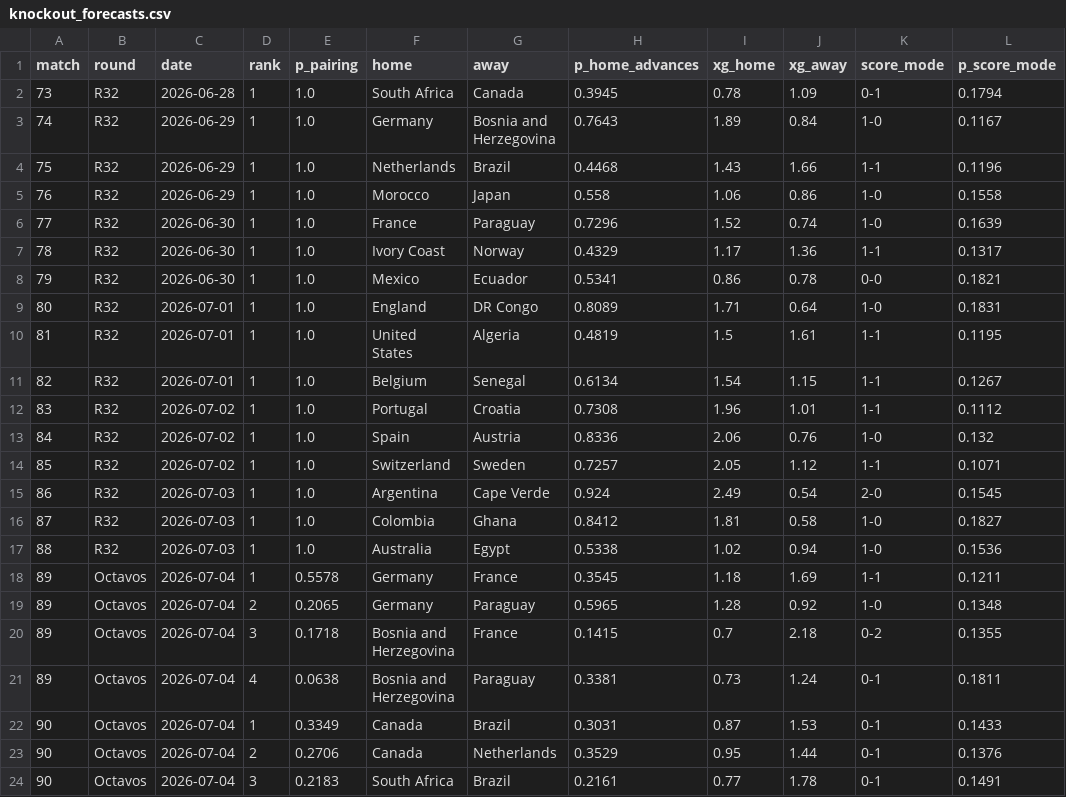
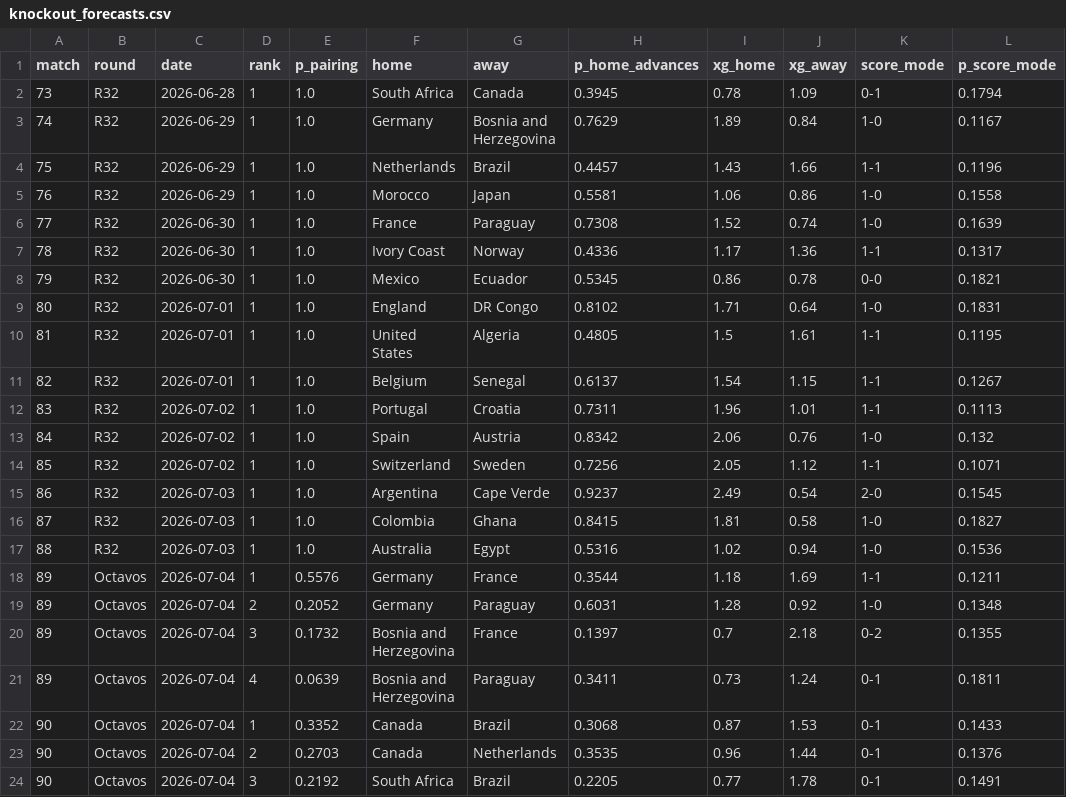
Before and after one commit to jonatyum/mundial-statistic, a CSV file: data/processed/knockout_forecasts.csv, drawn as a sheet; only a part is shown; the diff covers the shown part only.

```diff
--- a/data/processed/knockout_forecasts.csv
+++ b/data/processed/knockout_forecasts.csv
@@ -2,23 +2,23 @@ match,round,date,rank,p_pairing,home,away,p_home_advances,xg_home,xg_away,score_
 73,R32,2026-06-28,1,1.0,South Africa,Canada,0.3945,0.78,1.09,0-1,0.1794
-74,R32,2026-06-29,1,1.0,Germany,Bosnia and Herzegovina,0.7643,1.89,0.84,1-0,0.1167
-75,R32,2026-06-29,1,1.0,Netherlands,Brazil,0.4468,1.43,1.66,1-1,0.1196
-76,R32,2026-06-29,1,1.0,Morocco,Japan,0.558,1.06,0.86,1-0,0.1558
-77,R32,2026-06-30,1,1.0,France,Paraguay,0.7296,1.52,0.74,1-0,0.1639
-78,R32,2026-06-30,1,1.0,Ivory Coast,Norway,0.4329,1.17,1.36,1-1,0.1317
-79,R32,2026-06-30,1,1.0,Mexico,Ecuador,0.5341,0.86,0.78,0-0,0.1821
-80,R32,2026-07-01,1,1.0,England,DR Congo,0.8089,1.71,0.64,1-0,0.1831
-81,R32,2026-07-01,1,1.0,United States,Algeria,0.4819,1.5,1.61,1-1,0.1195
-82,R32,2026-07-01,1,1.0,Belgium,Senegal,0.6134,1.54,1.15,1-1,0.1267
-83,R32,2026-07-02,1,1.0,Portugal,Croatia,0.7308,1.96,1.01,1-1,0.1112
-84,R32,2026-07-02,1,1.0,Spain,Austria,0.8336,2.06,0.76,1-0,0.132
-85,R32,2026-07-02,1,1.0,Switzerland,Sweden,0.7257,2.05,1.12,1-1,0.1071
-86,R32,2026-07-03,1,1.0,Argentina,Cape Verde,0.924,2.49,0.54,2-0,0.1545
-87,R32,2026-07-03,1,1.0,Colombia,Ghana,0.8412,1.81,0.58,1-0,0.1827
-88,R32,2026-07-03,1,1.0,Australia,Egypt,0.5338,1.02,0.94,1-0,0.1536
-89,Octavos,2026-07-04,1,0.5578,Germany,France,0.3545,1.18,1.69,1-1,0.1211
-89,Octavos,2026-07-04,2,0.2065,Germany,Paraguay,0.5965,1.28,0.92,1-0,0.1348
-89,Octavos,2026-07-04,3,0.1718,Bosnia and Herzegovina,France,0.1415,0.7,2.18,0-2,0.1355
-89,Octavos,2026-07-04,4,0.0638,Bosnia and Herzegovina,Paraguay,0.3381,0.73,1.24,0-1,0.1811
-90,Octavos,2026-07-04,1,0.3349,Canada,Brazil,0.3031,0.87,1.53,0-1,0.1433
-90,Octavos,2026-07-04,2,0.2706,Canada,Netherlands,0.3529,0.95,1.44,0-1,0.1376
-90,Octavos,2026-07-04,3,0.2183,South Africa,Brazil,0.2161,0.77,1.78,0-1,0.1491
+74,R32,2026-06-29,1,1.0,Germany,Bosnia and Herzegovina,0.7629,1.89,0.84,1-0,0.1167
+75,R32,2026-06-29,1,1.0,Netherlands,Brazil,0.4457,1.43,1.66,1-1,0.1196
+76,R32,2026-06-29,1,1.0,Morocco,Japan,0.5581,1.06,0.86,1-0,0.1558
+77,R32,2026-06-30,1,1.0,France,Paraguay,0.7308,1.52,0.74,1-0,0.1639
+78,R32,2026-06-30,1,1.0,Ivory Coast,Norway,0.4336,1.17,1.36,1-1,0.1317
+79,R32,2026-06-30,1,1.0,Mexico,Ecuador,0.5345,0.86,0.78,0-0,0.1821
+80,R32,2026-07-01,1,1.0,England,DR Congo,0.8102,1.71,0.64,1-0,0.1831
+81,R32,2026-07-01,1,1.0,United States,Algeria,0.4805,1.5,1.61,1-1,0.1195
+82,R32,2026-07-01,1,1.0,Belgium,Senegal,0.6137,1.54,1.15,1-1,0.1267
+83,R32,2026-07-02,1,1.0,Portugal,Croatia,0.7311,1.96,1.01,1-1,0.1113
+84,R32,2026-07-02,1,1.0,Spain,Austria,0.8342,2.06,0.76,1-0,0.132
+85,R32,2026-07-02,1,1.0,Switzerland,Sweden,0.7256,2.05,1.12,1-1,0.1071
+86,R32,2026-07-03,1,1.0,Argentina,Cape Verde,0.9237,2.49,0.54,2-0,0.1545
+87,R32,2026-07-03,1,1.0,Colombia,Ghana,0.8415,1.81,0.58,1-0,0.1827
+88,R32,2026-07-03,1,1.0,Australia,Egypt,0.5316,1.02,0.94,1-0,0.1536
+89,Octavos,2026-07-04,1,0.5576,Germany,France,0.3544,1.18,1.69,1-1,0.1211
+89,Octavos,2026-07-04,2,0.2052,Germany,Paraguay,0.6031,1.28,0.92,1-0,0.1348
+89,Octavos,2026-07-04,3,0.1732,Bosnia and Herzegovina,France,0.1397,0.7,2.18,0-2,0.1355
+89,Octavos,2026-07-04,4,0.0639,Bosnia and Herzegovina,Paraguay,0.3411,0.73,1.24,0-1,0.1811
+90,Octavos,2026-07-04,1,0.3352,Canada,Brazil,0.3068,0.87,1.53,0-1,0.1433
+90,Octavos,2026-07-04,2,0.2703,Canada,Netherlands,0.3535,0.96,1.44,0-1,0.1376
+90,Octavos,2026-07-04,3,0.2192,South Africa,Brazil,0.2205,0.77,1.78,0-1,0.1491
```
Also changed, not shown: 107 edited cells elsewhere in this file, data/processed/champion_history.csv, data/processed/match_forecasts.csv, 3 other files.
